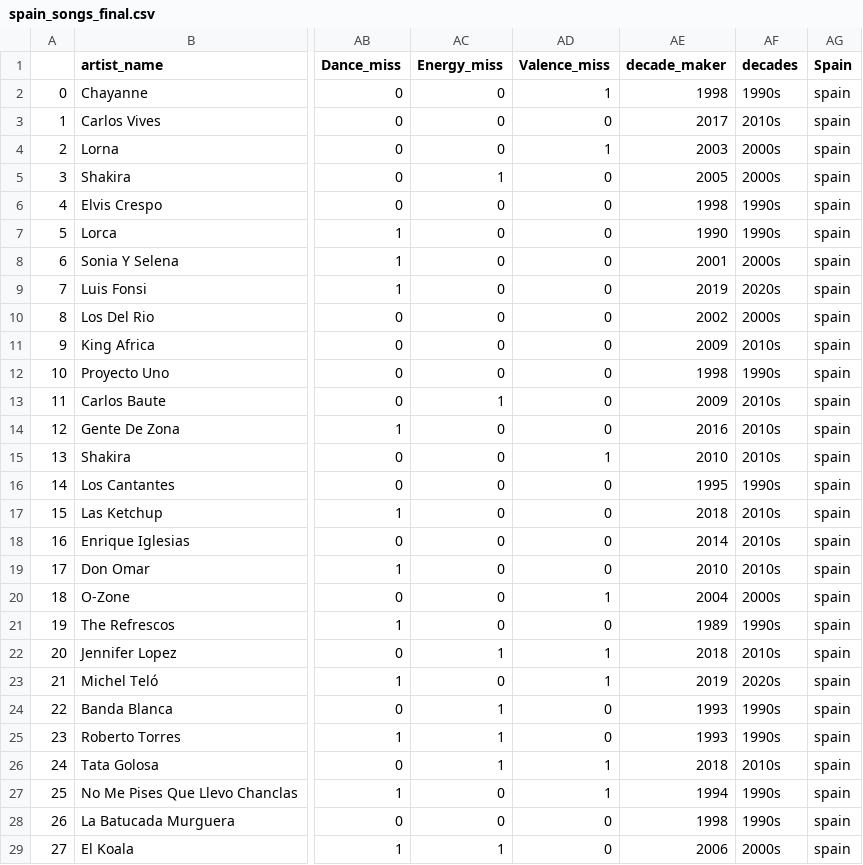
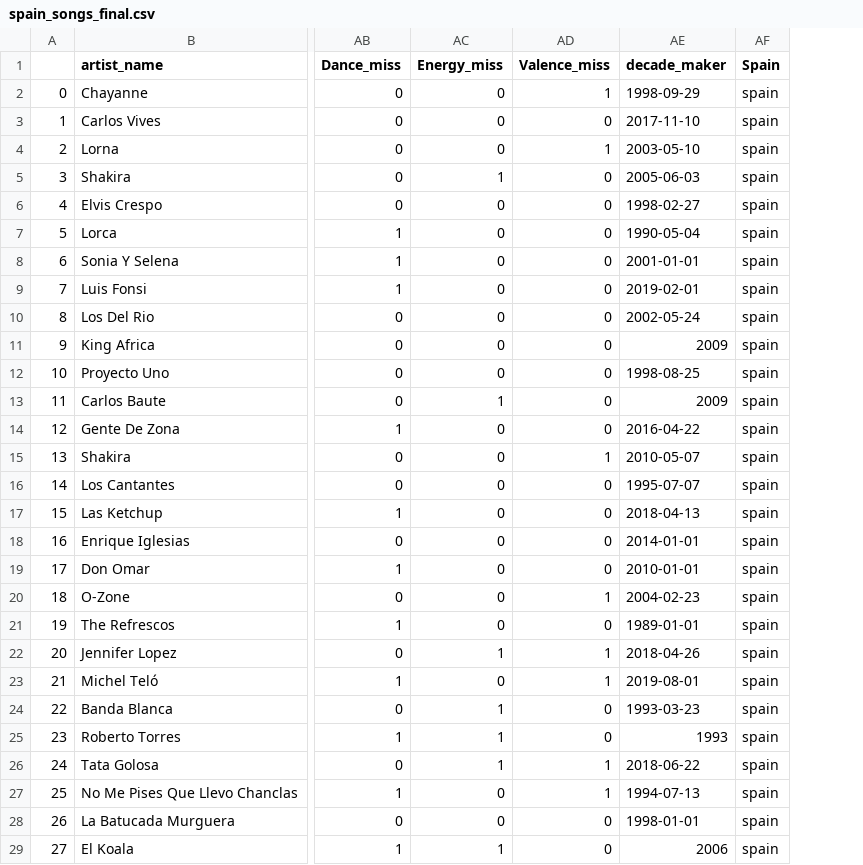
Before and after one commit to andersgom/macarenameter, a CSV file: spain_songs_final.csv, drawn as a sheet; only a part is shown, gaps mark what is left out; the diff covers the shown part only; the diff names each change by its address in the sheet, - before the commit and + after, or states it on an @@ line.

```diff
--- a/spain_songs_final.csv
+++ b/spain_songs_final.csv
-column AF (decades), rows 2-29: 1990s | 2010s | 2000s | 2000s | 1990s | 1990s | 2000s | 2020s | 2000s | 2010s | 1990s | 2010s | 2010s | 2010s | 1990s | 2010s | 2010s | 2010s | 2000s | 1990s | 2010s | 2020s | 1990s | 1990s | 2010s | 1990s | 1990s | 2000s
-AE2 (decade_maker): 1998
+AE2 (decade_maker): 1998-09-29
-AE3 (decade_maker): 2017
+AE3 (decade_maker): 2017-11-10
-AE4 (decade_maker): 2003
+AE4 (decade_maker): 2003-05-10
-AE5 (decade_maker): 2005
+AE5 (decade_maker): 2005-06-03
-AE6 (decade_maker): 1998
+AE6 (decade_maker): 1998-02-27
-AE7 (decade_maker): 1990
+AE7 (decade_maker): 1990-05-04
-AE8 (decade_maker): 2001
+AE8 (decade_maker): 2001-01-01
-AE9 (decade_maker): 2019
+AE9 (decade_maker): 2019-02-01
-AE10 (decade_maker): 2002
+AE10 (decade_maker): 2002-05-24
-AE12 (decade_maker): 1998
+AE12 (decade_maker): 1998-08-25
-AE14 (decade_maker): 2016
+AE14 (decade_maker): 2016-04-22
-AE15 (decade_maker): 2010
+AE15 (decade_maker): 2010-05-07
-AE16 (decade_maker): 1995
+AE16 (decade_maker): 1995-07-07
-AE17 (decade_maker): 2018
+AE17 (decade_maker): 2018-04-13
-AE18 (decade_maker): 2014
+AE18 (decade_maker): 2014-01-01
-AE19 (decade_maker): 2010
+AE19 (decade_maker): 2010-01-01
-AE20 (decade_maker): 2004
+AE20 (decade_maker): 2004-02-23
-AE21 (decade_maker): 1989
+AE21 (decade_maker): 1989-01-01
-AE22 (decade_maker): 2018
+AE22 (decade_maker): 2018-04-26
-AE23 (decade_maker): 2019
+AE23 (decade_maker): 2019-08-01
-AE24 (decade_maker): 1993
+AE24 (decade_maker): 1993-03-23
-AE26 (decade_maker): 2018
+AE26 (decade_maker): 2018-06-22
-AE27 (decade_maker): 1994
+AE27 (decade_maker): 1994-07-13
-AE28 (decade_maker): 1998
+AE28 (decade_maker): 1998-01-01
```
Also changed, not shown: 4 edited cells elsewhere in this file, 7 other files.
